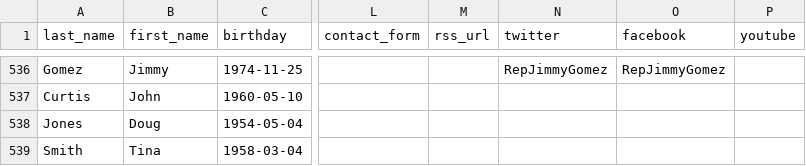
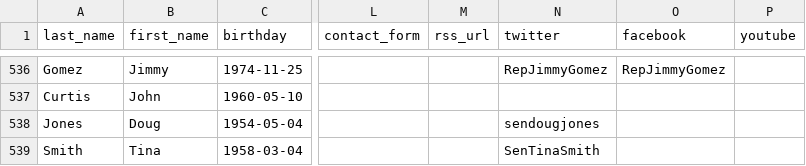
Before and after one commit to unitedstates/congress-legislators, a CSV file: legislators-current.csv, drawn as a sheet; only a part is shown, gaps mark what is left out; the diff names each change by its address in the sheet, - before the commit and + after, or states it on an @@ line.

```diff
--- a/legislators-current.csv
+++ b/legislators-current.csv
-N538 (twitter): (empty)
+N538 (twitter): sendougjones
-N539 (twitter): (empty)
+N539 (twitter): SenTinaSmith
```
Also changed, not shown: 2 other files.
